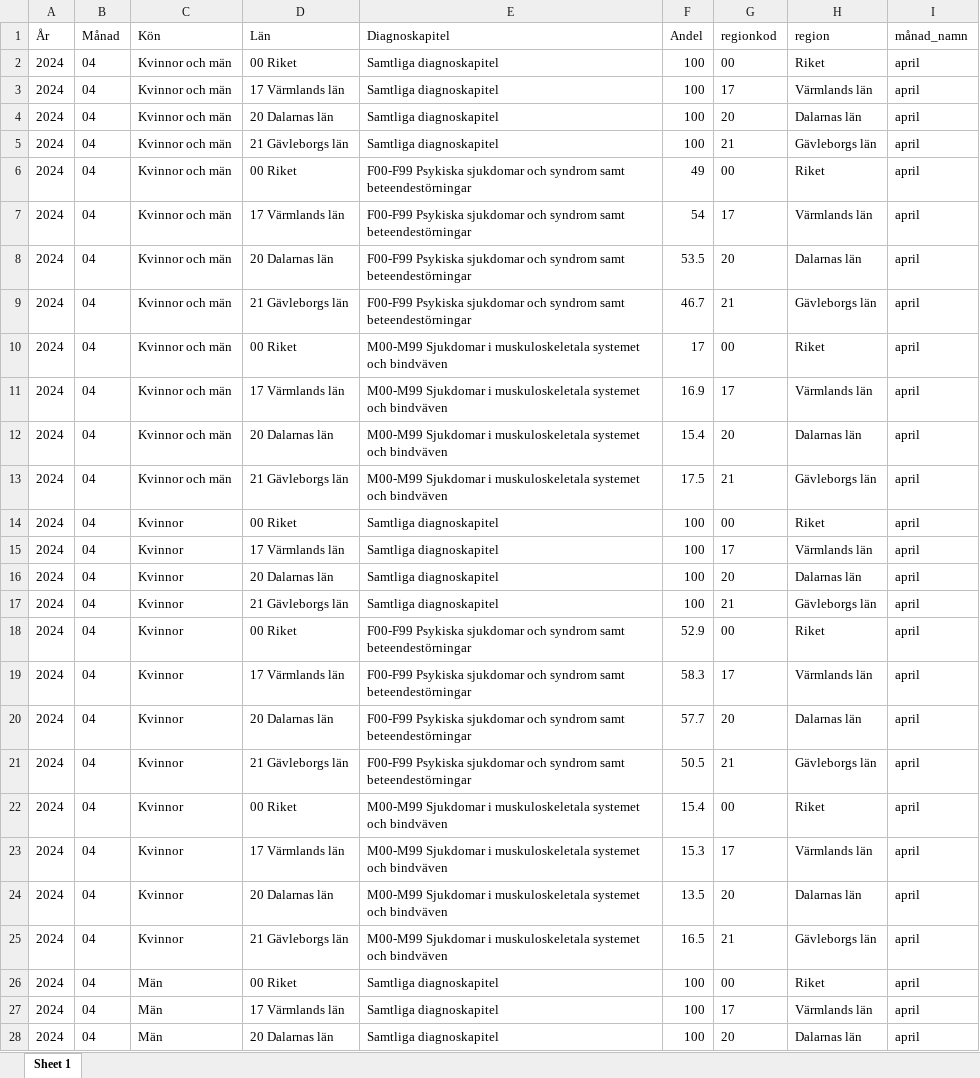
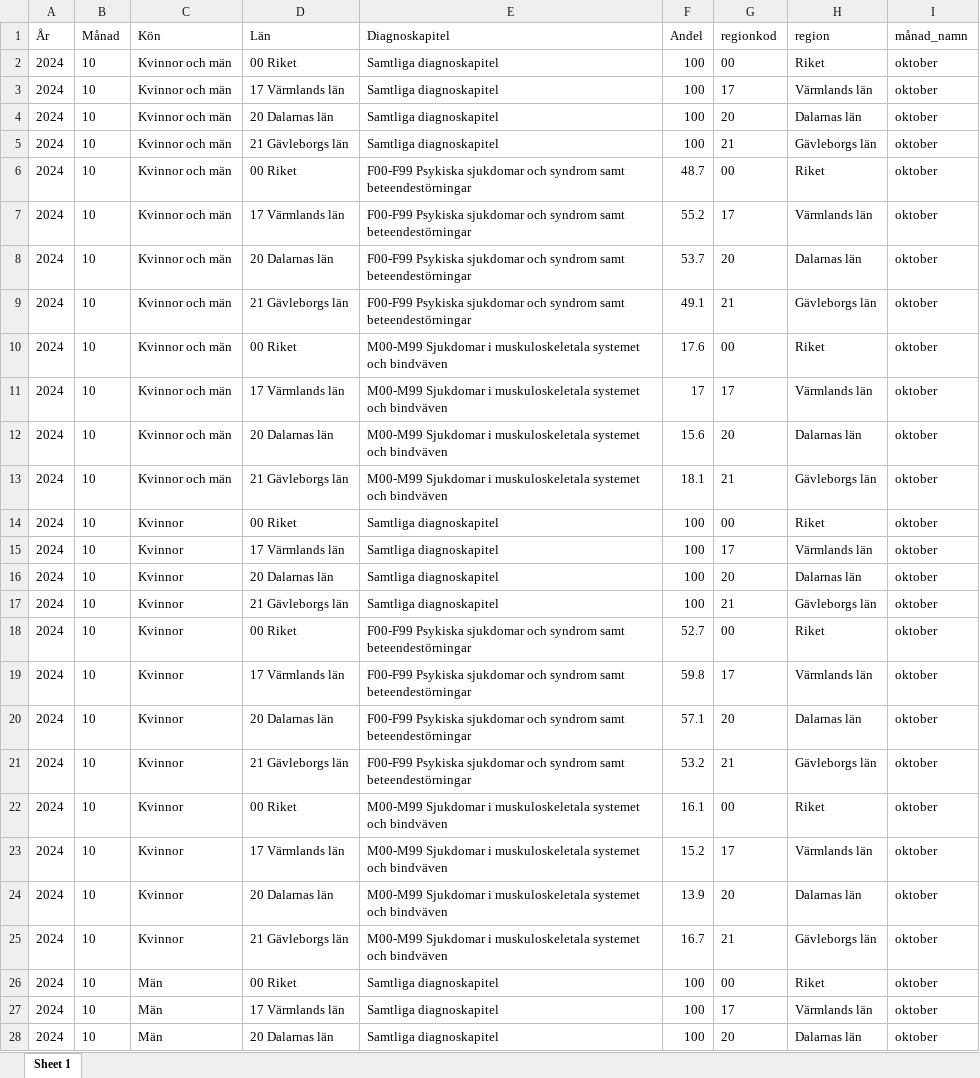
Before and after one commit to Region-Dalarna/socioekonomisk_analys_nms, an Excel workbook: Indata/pagaende_sjukfall_diagnos.xlsx, sheet Sheet 1, drawn as a sheet; only a part is shown; values as stored, in another font and other column widths than the file's, no borders; the diff covers the shown part only; the diff names each change by its address in the sheet, - before the commit and + after, or states it on an @@ line.

```diff
--- a/Indata/pagaende_sjukfall_diagnos.xlsx (sheet Sheet 1)
+++ b/Indata/pagaende_sjukfall_diagnos.xlsx (sheet Sheet 1)
-B2:B28 (Månad): 04
+B2:B28 (Månad): 10
-I2:I28 (månad_namn): april
+I2:I28 (månad_namn): oktober
-F6 (Andel): 49
+F6 (Andel): 48.7
-F7 (Andel): 54
+F7 (Andel): 55.2
-F8 (Andel): 53.5
+F8 (Andel): 53.7
-F9 (Andel): 46.7
+F9 (Andel): 49.1
-F10 (Andel): 17
+F10 (Andel): 17.6
-F11 (Andel): 16.9
+F11 (Andel): 17
-F12 (Andel): 15.4
+F12 (Andel): 15.6
-F13 (Andel): 17.5
+F13 (Andel): 18.1
-F18 (Andel): 52.9
+F18 (Andel): 52.7
-F19 (Andel): 58.3
+F19 (Andel): 59.8
-F20 (Andel): 57.7
+F20 (Andel): 57.1
-F21 (Andel): 50.5
+F21 (Andel): 53.2
-F22 (Andel): 15.4
+F22 (Andel): 16.1
-F23 (Andel): 15.3
+F23 (Andel): 15.2
-F24 (Andel): 13.5
+F24 (Andel): 13.9
-F25 (Andel): 16.5
+F25 (Andel): 16.7
```
Also changed, not shown: 25 edited cells elsewhere in this sheet, Indata/ohalsotal.xlsx, Indata/sjukpenningtal.xlsx, 1 other file.
